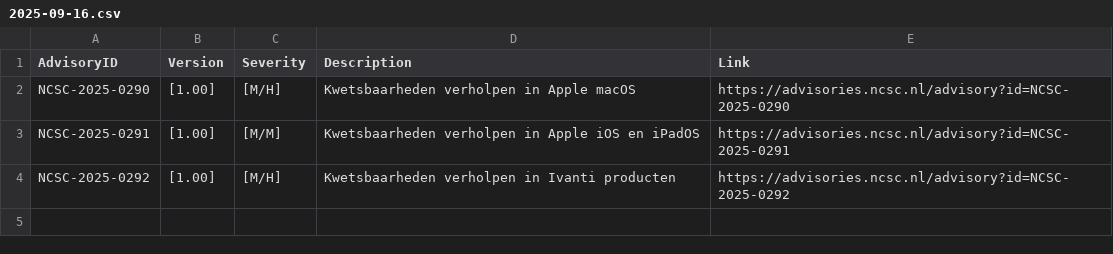
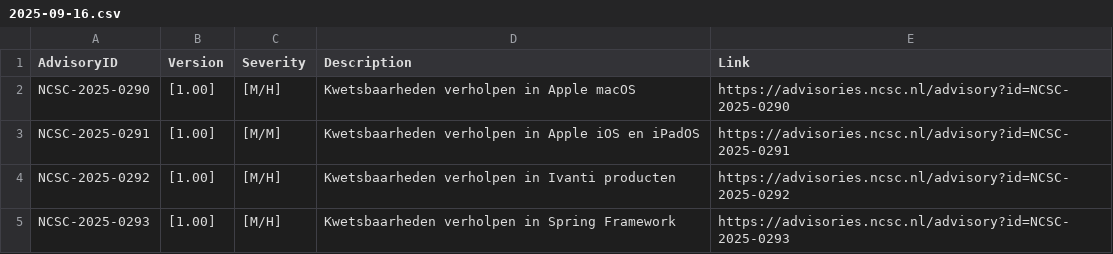
Before and after one commit to koensmink/ncsc-csaf-harvester, a CSV file: output/daily/2025-09-16.csv, drawn as a sheet.

```diff
--- a/output/daily/2025-09-16.csv
+++ b/output/daily/2025-09-16.csv
@@ -4 +4,2 @@ NCSC-2025-0291,[1.00],[M/M],Kwetsbaarheden verholpen in Apple iOS en iPadOS,http
 NCSC-2025-0292,[1.00],[M/H],Kwetsbaarheden verholpen in Ivanti producten,https://advisories.ncsc.nl/advisory?id=NCSC-2025-0292
+NCSC-2025-0293,[1.00],[M/H],Kwetsbaarheden verholpen in Spring Framework,https://advisories.ncsc.nl/advisory?id=NCSC-2025-0293
```
Also changed, not shown: 2 other files.
